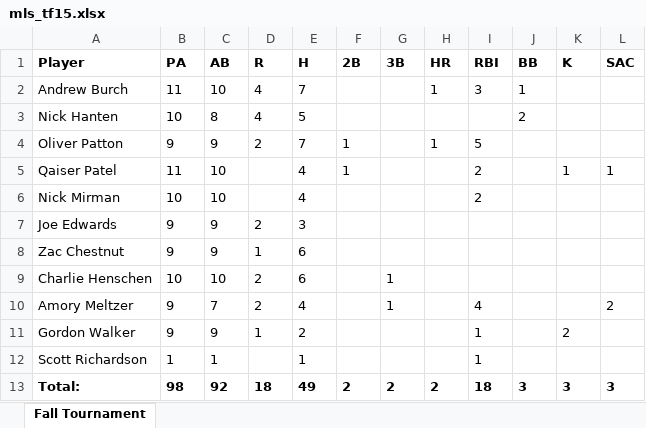
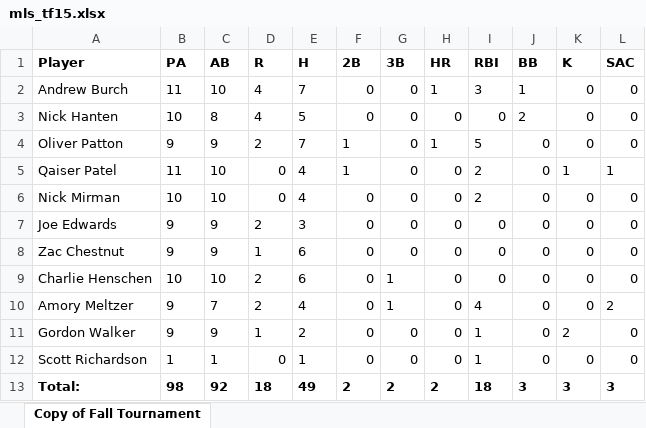
Before and after one commit to Amorymeltzer/mls, an Excel workbook: archive/mls_tf15.xlsx, sheet Copy of Fall Tournament, drawn as a sheet; only a part is shown; values as stored, in another font and other column widths than the file's, no borders; charts and pictures not drawn; the diff names each change by its address in the sheet, - before the commit and + after, or states it on an @@ line.

```diff
--- a/archive/mls_tf15.xlsx (sheet Copy of Fall Tournament)
+++ b/archive/mls_tf15.xlsx (sheet Copy of Fall Tournament)
-sheet tab: Fall Tournament
+sheet tab: Copy of Fall Tournament
-F2:F3 (2B): (empty)
+F2:F3 (2B): 0
-G2:G8 (3B): (empty)
+G2:G8 (3B): 0
-K2:K4 (K): (empty)
+K2:K4 (K): 0
-L2:L4 (SAC): (empty)
+L2:L4 (SAC): 0
-H3 (HR): (empty)
+H3 (HR): 0
-I3 (RBI): (empty)
+I3 (RBI): 0
-J4:J12 (BB): (empty)
+J4:J12 (BB): 0
-D5:D6 (R): (empty)
+D5:D6 (R): 0
-H5:H12 (HR): (empty)
+H5:H12 (HR): 0
-F6:F12 (2B): (empty)
+F6:F12 (2B): 0
-K6:K10 (K): (empty)
+K6:K10 (K): 0
-L6:L9 (SAC): (empty)
+L6:L9 (SAC): 0
-I7:I9 (RBI): (empty)
+I7:I9 (RBI): 0
-G11:G12 (3B): (empty)
+G11:G12 (3B): 0
-L11:L12 (SAC): (empty)
+L11:L12 (SAC): 0
-D12 (R): (empty)
+D12 (R): 0
-K12 (K): (empty)
+K12 (K): 0
```
Also changed, not shown: 3 other files.
